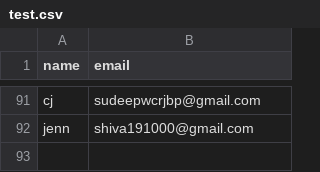
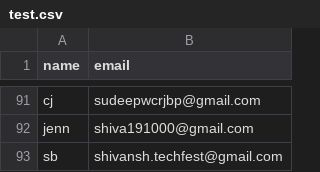
Before and after one commit to Shivansh1910/ds, a CSV file: test.csv, drawn as a sheet; only a part is shown, gaps mark what is left out.

Commit message:
Update test.csv

```diff
--- a/test.csv
+++ b/test.csv
@@ -92 +92,2 @@ cj, sudeepwcrjbp@gmail.com
 jenn, shiva191000@gmail.com
+sb, shivansh.techfest@gmail.com
```
